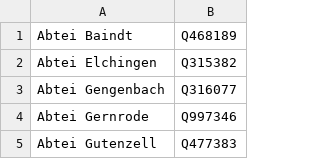
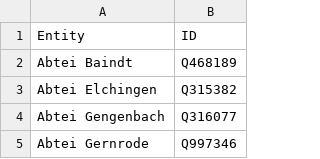
Before and after one commit to ieg-dhr/DigiKAR, a CSV file: Sample Data/Territories_HRE_WikidataID.csv, drawn as a sheet; only a part is shown; the shorter side is filled out with more unchanged rows.

Commit message:
Update Territories_HRE_WikidataID.csv

```diff
--- a/Sample Data/Territories_HRE_WikidataID.csv
+++ b/Sample Data/Territories_HRE_WikidataID.csv
@@ -1 +1,2 @@
+Entity,ID
 Abtei Baindt,Q468189
```
